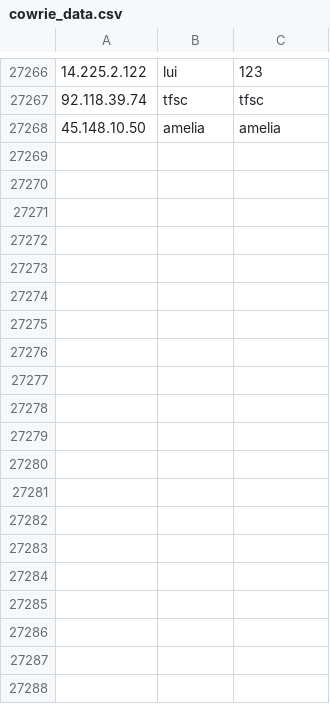
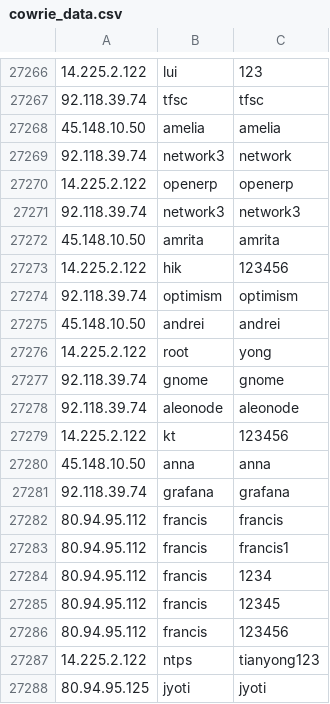
Before and after one commit to spydisec/honeypot-analyses, a CSV file: cowrie_data.csv, drawn as a sheet; only a part is shown, gaps mark what is left out; the diff covers the shown part only; the diff names each change by its address in the sheet, - before the commit and + after, or states it on an @@ line.

Commit message:
Auto-commit: 2025-03-24 21:00:02 (UTC)

```diff
--- a/cowrie_data.csv
+++ b/cowrie_data.csv
+row 27269: 92.118.39.74 | network3 | network
+row 27270: 14.225.2.122 | openerp | openerp
+row 27271: 92.118.39.74 | network3 | network3
+row 27272: 45.148.10.50 | amrita | amrita
+row 27273: 14.225.2.122 | hik | 123456
+row 27274: 92.118.39.74 | optimism | optimism
+row 27275: 45.148.10.50 | andrei | andrei
+row 27276: 14.225.2.122 | root | yong
+row 27277: 92.118.39.74 | gnome | gnome
+row 27278: 92.118.39.74 | aleonode | aleonode
+row 27279: 14.225.2.122 | kt | 123456
+row 27280: 45.148.10.50 | anna | anna
+row 27281: 92.118.39.74 | grafana | grafana
+row 27282: 80.94.95.112 | francis | francis
+row 27283: 80.94.95.112 | francis | francis1
+row 27284: 80.94.95.112 | francis | 1234
+row 27285: 80.94.95.112 | francis | 12345
+row 27286: 80.94.95.112 | francis | 123456
+row 27287: 14.225.2.122 | ntps | tianyong123
+row 27288: 80.94.95.125 | jyoti | jyoti
```
Also changed, not shown: 20 added rows elsewhere in this file.
